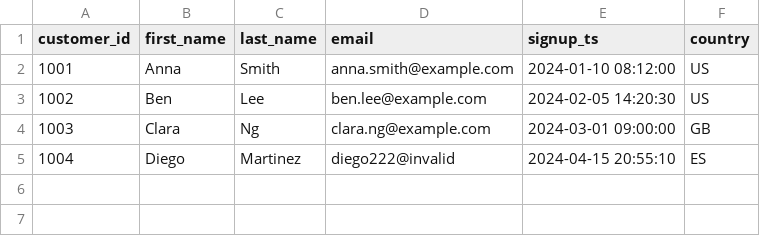
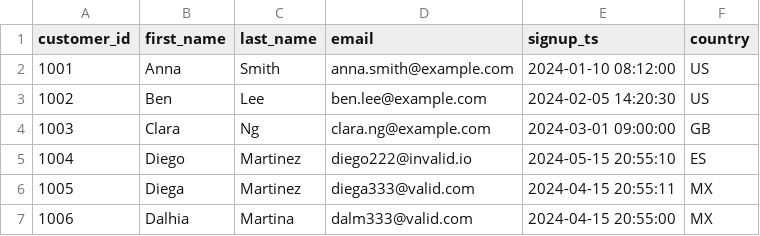
Before and after one commit to emilianodenis01/databricks, a CSV file: seeds/customers.csv, drawn as a sheet.

Commit message:
updated seeds

```diff
--- a/seeds/customers.csv
+++ b/seeds/customers.csv
@@ -4,2 +4,4 @@ customer_id,first_name,last_name,email,signup_ts,country
 1003,Clara,Ng,clara.ng@example.com,2024-03-01 09:00:00,GB
-1004,Diego,Martinez,diego222@invalid,2024-04-15 20:55:10,ES
+1004,Diego,Martinez,diego222@invalid.io,2024-05-15 20:55:10,ES
+1005,Diega,Martinez,diega333@valid.com,2024-04-15 20:55:11,MX
+1006,Dalhia,Martina,dalm333@valid.com,2024-04-15 20:55:00,MX
```
Also changed, not shown: 2 other files.
